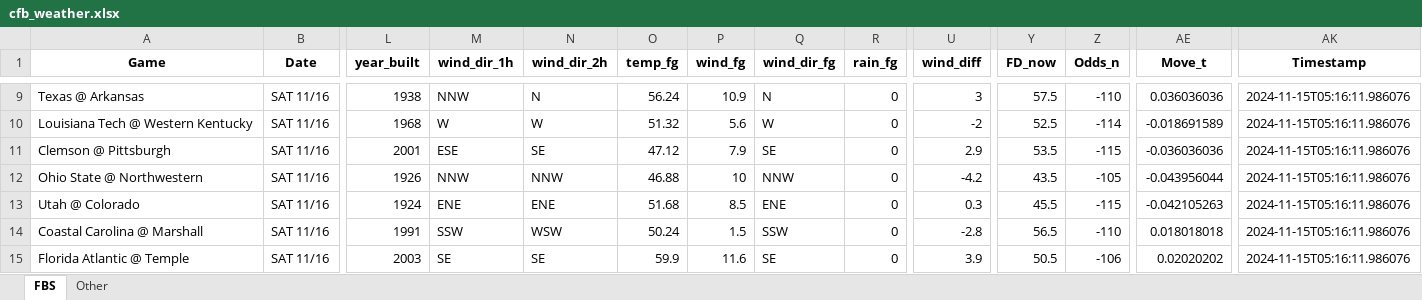
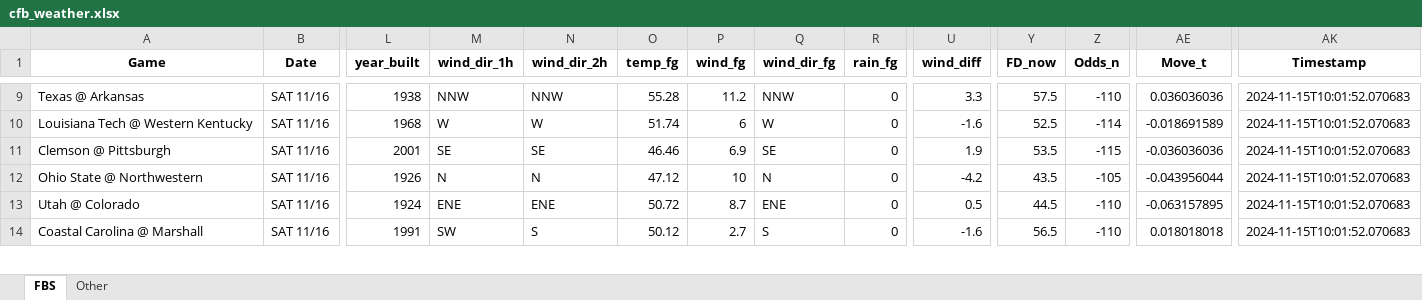
Before and after one commit to mslade50/football_weather, an Excel workbook: cfb_weather.xlsx, sheet FBS, drawn as a sheet; only a part is shown, gaps mark what is left out; values as stored, in another font and other column widths than the file's, no borders; removed rows and columns are numbered as before the commit, all else as after; rows hold the shown columns only; the diff covers the shown part only; the diff names each change by its address in the sheet, - before the commit and + after, or states it on an @@ line.

Commit message:
Update cfb_weather.xlsx with Timestamp 2024-11-15T10:01:52.070683

```diff
--- a/cfb_weather.xlsx (sheet FBS)
+++ b/cfb_weather.xlsx (sheet FBS)
-N9 (wind_dir_2h): N
+N9 (wind_dir_2h): NNW
-O9 (temp_fg): 56.24
+O9 (temp_fg): 55.28
-P9 (wind_fg): 10.9
+P9 (wind_fg): 11.2
-Q9 (wind_dir_fg): N
+Q9 (wind_dir_fg): NNW
-U9 (wind_diff): 3
+U9 (wind_diff): 3.3
-AK9:AK14 (Timestamp): 2024-11-15T05:16:11.986076
+AK9:AK14 (Timestamp): 2024-11-15T10:01:52.070683
-O10 (temp_fg): 51.32
+O10 (temp_fg): 51.74
-P10 (wind_fg): 5.6
+P10 (wind_fg): 6
-U10 (wind_diff): -2
+U10 (wind_diff): -1.6
-M11 (wind_dir_1h): ESE
+M11 (wind_dir_1h): SE
-O11 (temp_fg): 47.12
+O11 (temp_fg): 46.46
-P11 (wind_fg): 7.9
+P11 (wind_fg): 6.9
-U11 (wind_diff): 2.9
+U11 (wind_diff): 1.9
-M12 (wind_dir_1h): NNW
+M12 (wind_dir_1h): N
-N12 (wind_dir_2h): NNW
+N12 (wind_dir_2h): N
-O12 (temp_fg): 46.88
+O12 (temp_fg): 47.12
-Q12 (wind_dir_fg): NNW
+Q12 (wind_dir_fg): N
-O13 (temp_fg): 51.68
+O13 (temp_fg): 50.72
-P13 (wind_fg): 8.5
+P13 (wind_fg): 8.7
-U13 (wind_diff): 0.3
+U13 (wind_diff): 0.5
-Y13 (FD_now): 45.5
+Y13 (FD_now): 44.5
-Z13 (Odds_n): -115
+Z13 (Odds_n): -110
-AE13 (Move_t): -0.042105263
+AE13 (Move_t): -0.063157895
-M14 (wind_dir_1h): SSW
+M14 (wind_dir_1h): SW
-N14 (wind_dir_2h): WSW
+N14 (wind_dir_2h): S
-O14 (temp_fg): 50.24
+O14 (temp_fg): 50.12
-P14 (wind_fg): 1.5
+P14 (wind_fg): 2.7
-Q14 (wind_dir_fg): SSW
+Q14 (wind_dir_fg): S
-U14 (wind_diff): -2.8
+U14 (wind_diff): -1.6
-row 15: Florida Atlantic @ Temple | SAT 11/16 | 2003 | SE | SE | 59.9 | 11.6 | SE | 0 | 3.9 | 50.5 | -106 | 0.02020202 | 2024-11-15T05:16:11.986076
```
Also changed, not shown: 3 added rows, 2 removed rows and 195 edited cells elsewhere in this sheet, sheet Other.
